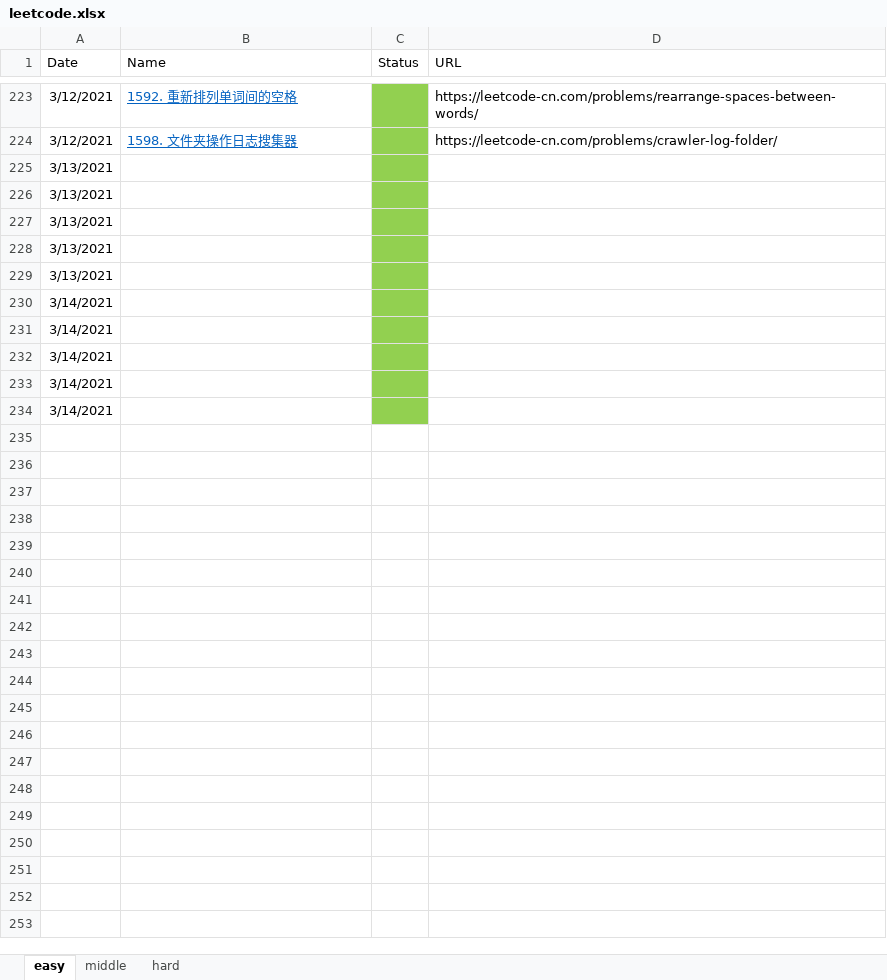
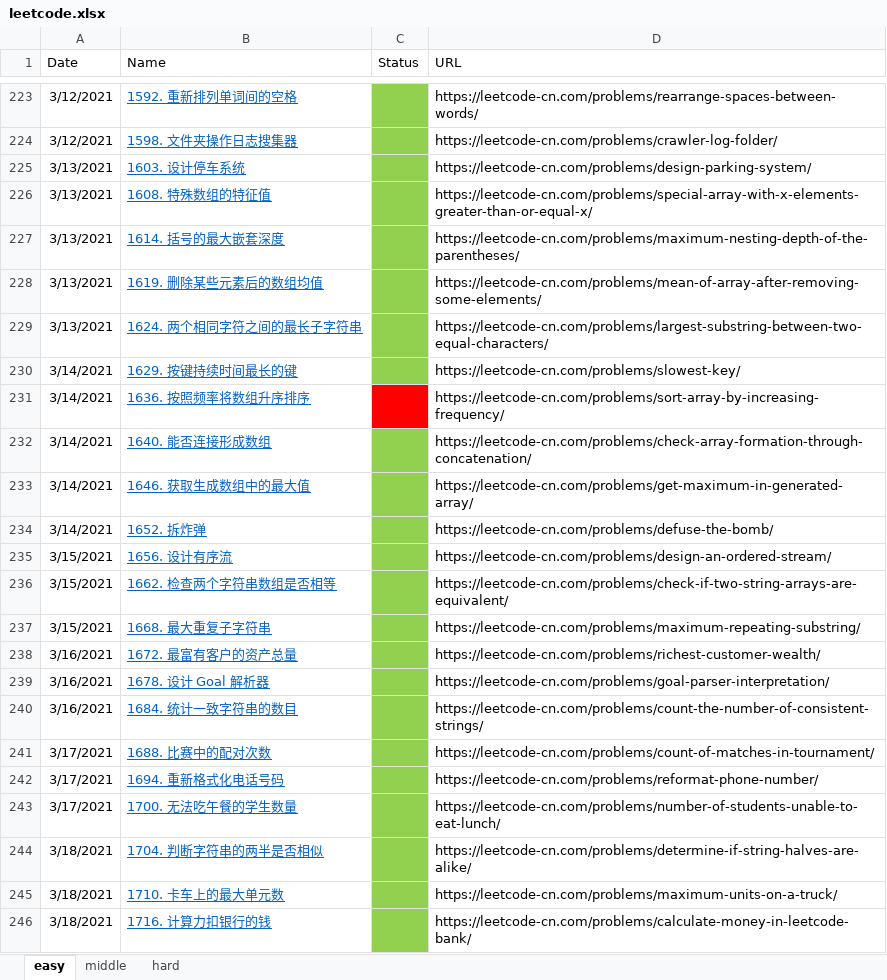
Before and after one commit to haha174/daylx, an Excel workbook: leetcode.xlsx, sheet easy, drawn as a sheet; only a part is shown, gaps mark what is left out; values as stored, in another font and other column widths than the file's, no borders; removed rows and columns are numbered as before the commit, all else as after; the diff covers the shown part only; the diff names each change by its address in the sheet, - before the commit and + after, or states it on an @@ line.

```diff
--- a/leetcode.xlsx (sheet easy)
+++ b/leetcode.xlsx (sheet easy)
-row 225: 3/13/2021
-row 226: 3/13/2021
-row 227: 3/13/2021
-row 228: 3/13/2021
-row 229: 3/13/2021
-row 230: 3/14/2021
-row 231: 3/14/2021
-row 232: 3/14/2021
-row 233: 3/14/2021
-row 234: 3/14/2021
+row 225: 3/13/2021 | 1603. 设计停车系统 |  | https://leetcode-cn.com/problems/design-parking-system/
+row 226: 3/13/2021 | 1608. 特殊数组的特征值 |  | https://leetcode-cn.com/problems/special-array-with-x-elements-greater-than-or-equal-x/
+row 227: 3/13/2021 | 1614. 括号的最大嵌套深度 |  | https://leetcode-cn.com/problems/maximum-nesting-depth-of-the-parentheses/
+row 228: 3/13/2021 | 1619. 删除某些元素后的数组均值 |  | https://leetcode-cn.com/problems/mean-of-array-after-removing-some-elements/
+row 229: 3/13/2021 | 1624. 两个相同字符之间的最长子字符串 |  | https://leetcode-cn.com/problems/largest-substring-between-two-equal-characters/
+row 230: 3/14/2021 | 1629. 按键持续时间最长的键 |  | https://leetcode-cn.com/problems/slowest-key/
+row 231: 3/14/2021 | 1636. 按照频率将数组升序排序 |  | https://leetcode-cn.com/problems/sort-array-by-increasing-frequency/
+row 232: 3/14/2021 | 1640. 能否连接形成数组 |  | https://leetcode-cn.com/problems/check-array-formation-through-concatenation/
+row 233: 3/14/2021 | 1646. 获取生成数组中的最大值 |  | https://leetcode-cn.com/problems/get-maximum-in-generated-array/
+row 234: 3/14/2021 | 1652. 拆炸弹 |  | https://leetcode-cn.com/problems/defuse-the-bomb/
+row 235: 3/15/2021 | 1656. 设计有序流 |  | https://leetcode-cn.com/problems/design-an-ordered-stream/
+row 236: 3/15/2021 | 1662. 检查两个字符串数组是否相等 |  | https://leetcode-cn.com/problems/check-if-two-string-arrays-are-equivalent/
+row 237: 3/15/2021 | 1668. 最大重复子字符串 |  | https://leetcode-cn.com/problems/maximum-repeating-substring/
+row 238: 3/16/2021 | 1672. 最富有客户的资产总量 |  | https://leetcode-cn.com/problems/richest-customer-wealth/
+row 239: 3/16/2021 | 1678. 设计 Goal 解析器 |  | https://leetcode-cn.com/problems/goal-parser-interpretation/
+row 240: 3/16/2021 | 1684. 统计一致字符串的数目 |  | https://leetcode-cn.com/problems/count-the-number-of-consistent-strings/
+row 241: 3/17/2021 | 1688. 比赛中的配对次数 |  | https://leetcode-cn.com/problems/count-of-matches-in-tournament/
+row 242: 3/17/2021 | 1694. 重新格式化电话号码 |  | https://leetcode-cn.com/problems/reformat-phone-number/
+row 243: 3/17/2021 | 1700. 无法吃午餐的学生数量 |  | https://leetcode-cn.com/problems/number-of-students-unable-to-eat-lunch/
+row 244: 3/18/2021 | 1704. 判断字符串的两半是否相似 |  | https://leetcode-cn.com/problems/determine-if-string-halves-are-alike/
+row 245: 3/18/2021 | 1710. 卡车上的最大单元数 |  | https://leetcode-cn.com/problems/maximum-units-on-a-truck/
+row 246: 3/18/2021 | 1716. 计算力扣银行的钱 |  | https://leetcode-cn.com/problems/calculate-money-in-leetcode-bank/
```
Also changed, not shown: 33 added rows elsewhere in this sheet, sheet middle, 52 other files.
